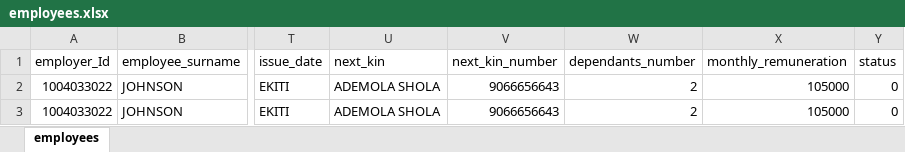
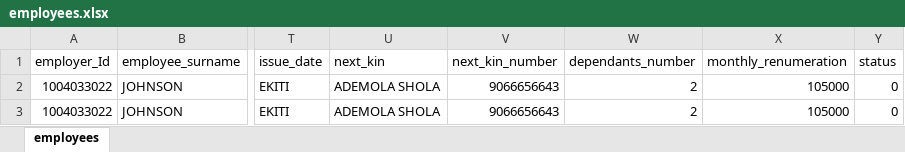
Before and after one commit to edsine/ebslive, an Excel workbook: public/employees.xlsx, sheet employees, drawn as a sheet; only a part is shown, gaps mark what is left out; values as stored, in another font and other column widths than the file's, no borders; the diff names each change by its address in the sheet, - before the commit and + after, or states it on an @@ line.

Commit message:
Reject payment done, employee error fixed

```diff
--- a/public/employees.xlsx (sheet employees)
+++ b/public/employees.xlsx (sheet employees)
-X1: monthly_remuneration
+X1: monthly_renumeration
```
Also changed, not shown: 5 other files.
